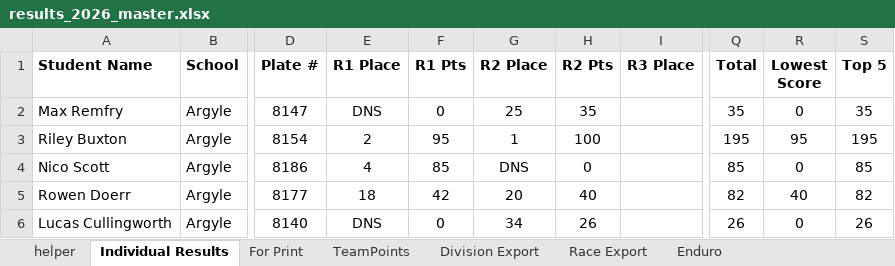
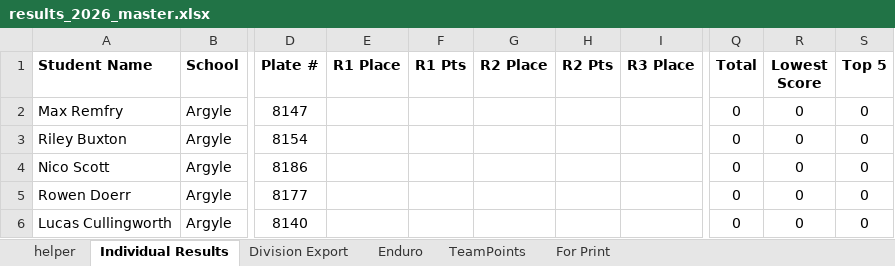
Before and after one commit to mskippy/codemathbike_bike, an Excel workbook: results_2026_master.xlsx, sheet Individual Results, drawn as a sheet; only a part is shown, gaps mark what is left out; values as stored, in another font and other column widths than the file's, no borders; conditional formats and table styles not drawn; the diff covers the shown part only; the diff names each change by its address in the sheet, - before the commit and + after, or states it on an @@ line.

Commit message:
Refactor result table CSS and update division data
Overhauled result table styling: changed table-layout to auto, removed broad word-breaks, added explicit .col-* column classes with widths/min-widths, introduced .wrap/.no-wrap helpers, responsive containers (.results-card, .table-scroll) and adjusted compact-table spacing for better layout and responsiveness. Updated data/division_results.json to replace competitor entries and reset race placements/points (cleared values / set to 0) to prepare the division roster for the upcoming season.

```diff
--- a/results_2026_master.xlsx (sheet Individual Results)
+++ b/results_2026_master.xlsx (sheet Individual Results)
-sheet tab: Race Export
@@ sheet tab order changed: helper | Individual Results | Division Export | Enduro | TeamPoints | For Print @@
-E2 (R1 Place): DNS
+E2 (R1 Place): (empty)
-F2 (R1 Pts): 0
+F2 (R1 Pts): (empty)
-G2 (R2 Place): 25
+G2 (R2 Place): (empty)
-H2 (R2 Pts): 35
+H2 (R2 Pts): (empty)
-Q2 (Total): 35
+Q2 (Total): 0
-S2 (Top 5): 35
+S2 (Top 5): 0
-E3 (R1 Place): 2
+E3 (R1 Place): (empty)
-F3 (R1 Pts): 95
+F3 (R1 Pts): (empty)
-G3 (R2 Place): 1
+G3 (R2 Place): (empty)
-H3 (R2 Pts): 100
+H3 (R2 Pts): (empty)
-Q3 (Total): 195
+Q3 (Total): 0
-R3 (Lowest Score): 95
+R3 (Lowest Score): 0
-S3 (Top 5): 195
+S3 (Top 5): 0
-E4 (R1 Place): 4
+E4 (R1 Place): (empty)
-F4 (R1 Pts): 85
+F4 (R1 Pts): (empty)
-G4 (R2 Place): DNS
+G4 (R2 Place): (empty)
-H4 (R2 Pts): 0
+H4 (R2 Pts): (empty)
-Q4 (Total): 85
+Q4 (Total): 0
-S4 (Top 5): 85
+S4 (Top 5): 0
-E5 (R1 Place): 18
+E5 (R1 Place): (empty)
-F5 (R1 Pts): 42
+F5 (R1 Pts): (empty)
-G5 (R2 Place): 20
+G5 (R2 Place): (empty)
-H5 (R2 Pts): 40
+H5 (R2 Pts): (empty)
-Q5 (Total): 82
+Q5 (Total): 0
-R5 (Lowest Score): 40
+R5 (Lowest Score): 0
-S5 (Top 5): 82
+S5 (Top 5): 0
-E6 (R1 Place): DNS
+E6 (R1 Place): (empty)
-F6 (R1 Pts): 0
+F6 (R1 Pts): (empty)
-G6 (R2 Place): 34
+G6 (R2 Place): (empty)
-H6 (R2 Pts): 26
+H6 (R2 Pts): (empty)
-Q6 (Total): 26
+Q6 (Total): 0
-S6 (Top 5): 26
+S6 (Top 5): 0
```
Also changed, not shown: 1 removed row, 365 edited cells and cell formats elsewhere in this sheet, sheet Division Export, sheet TeamPoints, sheet helper, 10 other files.
